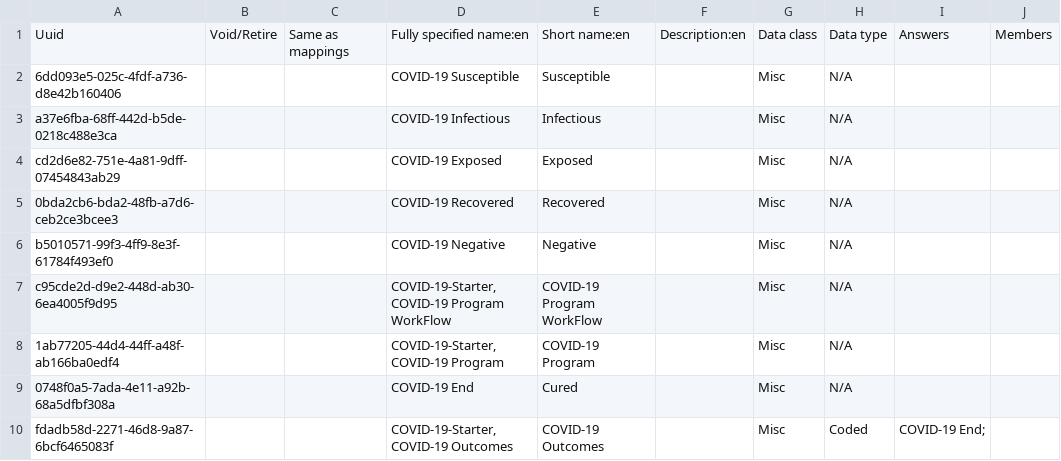
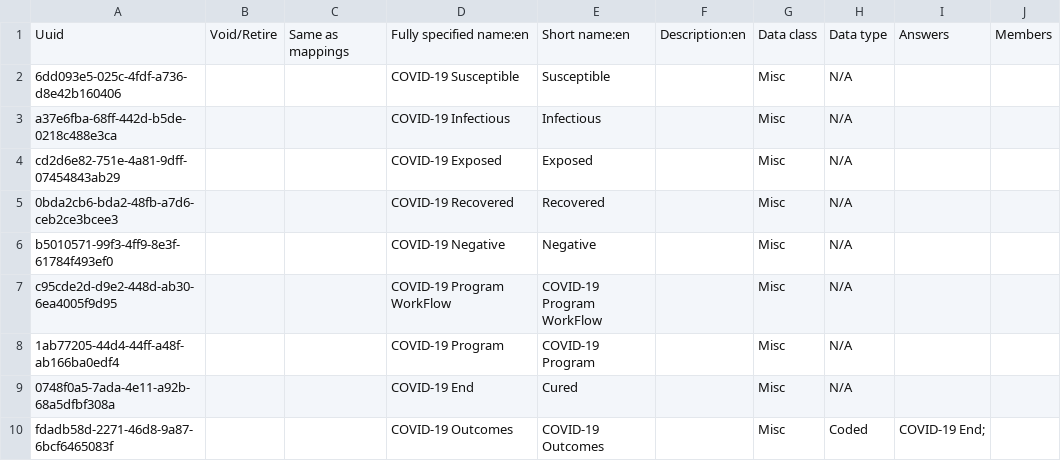
Before and after one commit to Bahmni-Covid19/bahmni-covid19-kit, a CSV file: playbooks/roles/covid-19-starter/files/concepts/6-covid19-program.csv, drawn as a sheet.

```diff
--- a/playbooks/roles/covid-19-starter/files/concepts/6-covid19-program.csv
+++ b/playbooks/roles/covid-19-starter/files/concepts/6-covid19-program.csv
@@ -6,5 +6,5 @@ cd2d6e82-751e-4a81-9dff-07454843ab29,,,"COVID-19 Exposed",Exposed,,Misc,N/A,,
 b5010571-99f3-4ff9-8e3f-61784f493ef0,,,"COVID-19 Negative",Negative,,Misc,N/A,,
-c95cde2d-d9e2-448d-ab30-6ea4005f9d95,,,"COVID-19-Starter, COVID-19 Program WorkFlow",COVID-19 Program WorkFlow,,Misc,N/A,,
-1ab77205-44d4-44ff-a48f-ab166ba0edf4,,,"COVID-19-Starter, COVID-19 Program",COVID-19 Program,,Misc,N/A,,
+c95cde2d-d9e2-448d-ab30-6ea4005f9d95,,,"COVID-19 Program WorkFlow",COVID-19 Program WorkFlow,,Misc,N/A,,
+1ab77205-44d4-44ff-a48f-ab166ba0edf4,,,"COVID-19 Program",COVID-19 Program,,Misc,N/A,,
 0748f0a5-7ada-4e11-a92b-68a5dfbf308a,,,"COVID-19 End",Cured,,Misc,N/A,,
-fdadb58d-2271-46d8-9a87-6bcf6465083f,,,"COVID-19-Starter, COVID-19 Outcomes",COVID-19 Outcomes,,Misc,Coded,"COVID-19 End;",
+fdadb58d-2271-46d8-9a87-6bcf6465083f,,,"COVID-19 Outcomes",COVID-19 Outcomes,,Misc,Coded,"COVID-19 End;",
```
Also changed, not shown: playbooks/roles/covid-19-starter/files/programworkflowstates/covid-19-program-worflow-states.csv, 2 other files.
